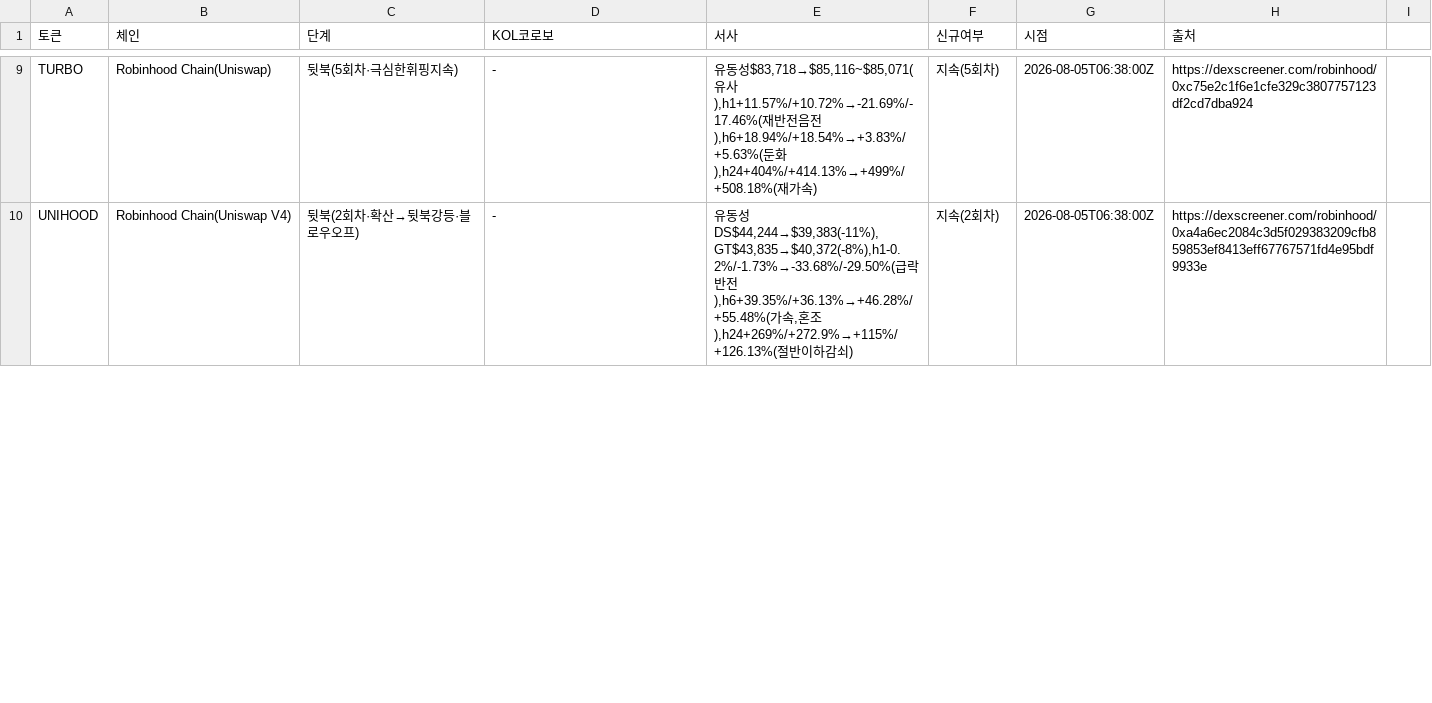
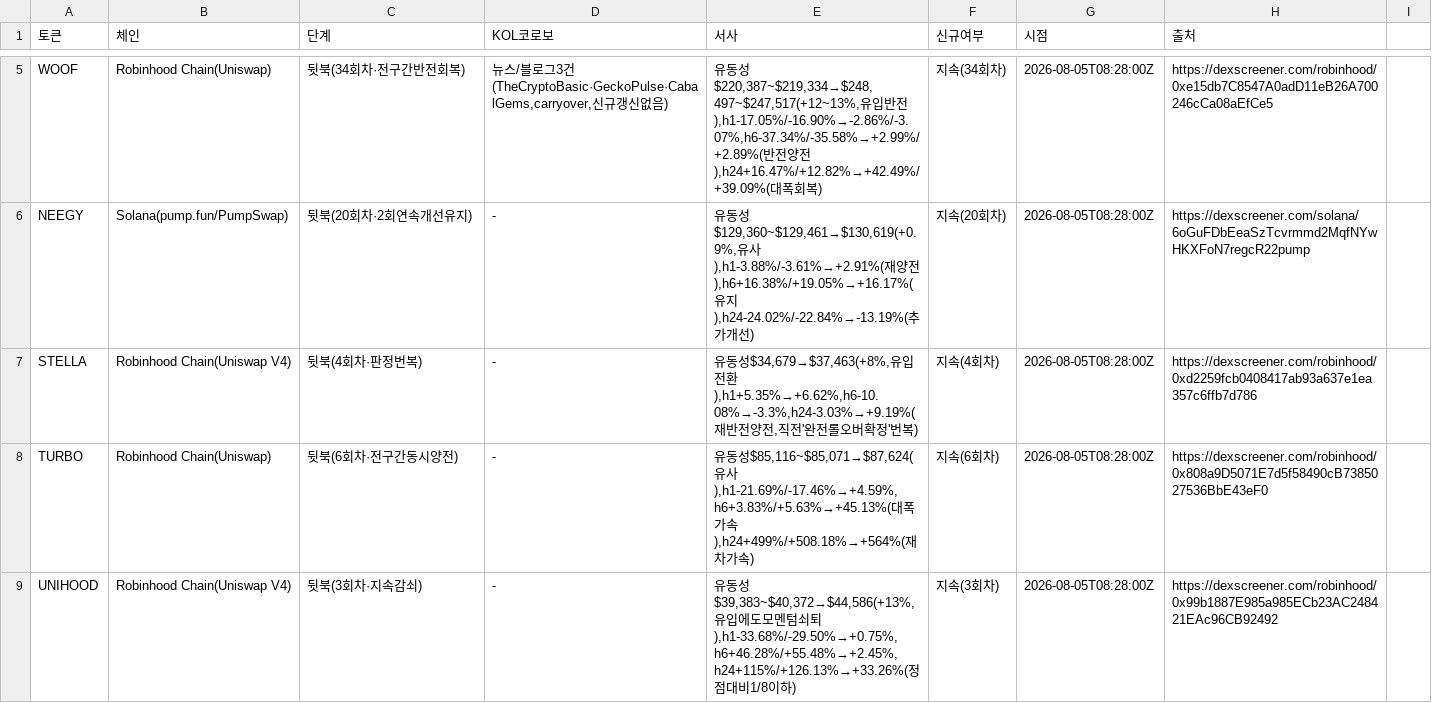
Before and after one commit to HoinKwak/study, a CSV file: research/kol/watch.csv, drawn as a sheet; only a part is shown, gaps mark what is left out; addresses are those after the commit; the diff covers the shown part only; the diff names each change by its address in the sheet, - before the commit and + after, or states it on an @@ line.

```diff
--- a/research/kol/watch.csv
+++ b/research/kol/watch.csv
+row 5: WOOF | Robinhood Chain(Uniswap) | 뒷북(34회차·전구간반전회복) | 뉴스/블로그3건(TheCryptoBasic·GeckoPulse·CabalGems,carryover,신규갱신없음) | 유동성$220,387~$219,334→$248,497~$247,517(+12~13%,유입반전),h1-17.05%/-16.90%→-2.86%/-3.07%,h6-37.34%/-35.58%→+2.99%/+2.89%(반전양전),h24+16.47%/+12.82%→+42.49%/+39.09%(대폭회복) | 지속(34회차) | 2026-08-05T08:28:00Z | https://dexscreener.com/robinhood/0xe15db7C8547A0adD11eB26A700246cCa08aEfCe5
+row 6: NEEGY | Solana(pump.fun/PumpSwap) | 뒷북(20회차·2회연속개선유지) | - | 유동성$129,360~$129,461→$130,619(+0.9%,유사),h1-3.88%/-3.61%→+2.91%(재양전),h6+16.38%/+19.05%→+16.17%(유지),h24-24.02%/-22.84%→-13.19%(추가개선) | 지속(20회차) | 2026-08-05T08:28:00Z | https://dexscreener.com/solana/6oGuFDbEeaSzTcvrmmd2MqfNYwHKXFoN7regcR22pump
+row 7: STELLA | Robinhood Chain(Uniswap V4) | 뒷북(4회차·판정번복) | - | 유동성$34,679→$37,463(+8%,유입전환),h1+5.35%→+6.62%,h6-10.08%→-3.3%,h24-3.03%→+9.19%(재반전양전,직전'완전롤오버확정'번복) | 지속(4회차) | 2026-08-05T08:28:00Z | https://dexscreener.com/robinhood/0xd2259fcb0408417ab93a637e1ea357c6ffb7d786
-C8 (단계): 뒷북(5회차·극심한휘핑지속)
+C8 (단계): 뒷북(6회차·전구간동시양전)
-E8 (서사): …동성$83,718→$85,116~$85,071(유사),h1+11.57%/+10.72%→-21.69%/-17.46%(재반전음전),h6+18.94%/+18.54%→+3.83%/+5.63%(둔화),h24+404%/+414.13%→+499%/+508.18%(재가속…
+E8 (서사): …동성$85,116~$85,071→$87,624(유사),h1-21.69%/-17.46%→+4.59%,h6+3.83%/+5.63%→+45.13%(대폭가속),h24+499%/+508.18%→+564%(재차가속…
-F8 (신규여부): 지속(5회차)
+F8 (신규여부): 지속(6회차)
-G8:G9 (시점): 2026-08-05T06:38:00Z
+G8:G9 (시점): 2026-08-05T08:28:00Z
-H8 (출처): https://dexscreener.com/robinhood/0xc75e2c1f6e1cfe329c3807757123df2cd7dba924
+H8 (출처): https://dexscreener.com/robinhood/0x808a9D5071E7d5f58490cB7385027536BbE43eF0
-C9 (단계): 뒷북(2회차·확산→뒷북강등·블로우오프)
+C9 (단계): 뒷북(3회차·지속감쇠)
-E9 (서사): …동성DS$44,244→$39,383(-11%),GT$43,835→$40,372(-8%),h1-0.2%/-1.73%→-33.68%/-29.50%(급락반전),h6+39.35%/+36.13%→+46.28%/+55.48%(가속,혼조),h24+269%/+272.9%→+115%/+126.13%(절반이하감쇠)
+E9 (서사): …동성$39,383~$40,372→$44,586(+13%,유입에도모멘텀쇠퇴),h1-33.68%/-29.50%→+0.75%,h6+46.28%/+55.48%→+2.45%,h24+115%/+126.13%→+33.26%(정점대비1/8이하)
-F9 (신규여부): 지속(2회차)
+F9 (신규여부): 지속(3회차)
-H9 (출처): https://dexscreener.com/robinhood/0xa4a6ec2084c3d5f029383209cfb859853ef8413eff67767571fd4e95bdf9933e
+H9 (출처): https://dexscreener.com/robinhood/0x99b1887E985a985ECb23AC248421EAc96CB92492
```
Also changed, not shown: 5 added rows, 8 removed rows and 23 edited cells elsewhere in this file, 2 other files.
